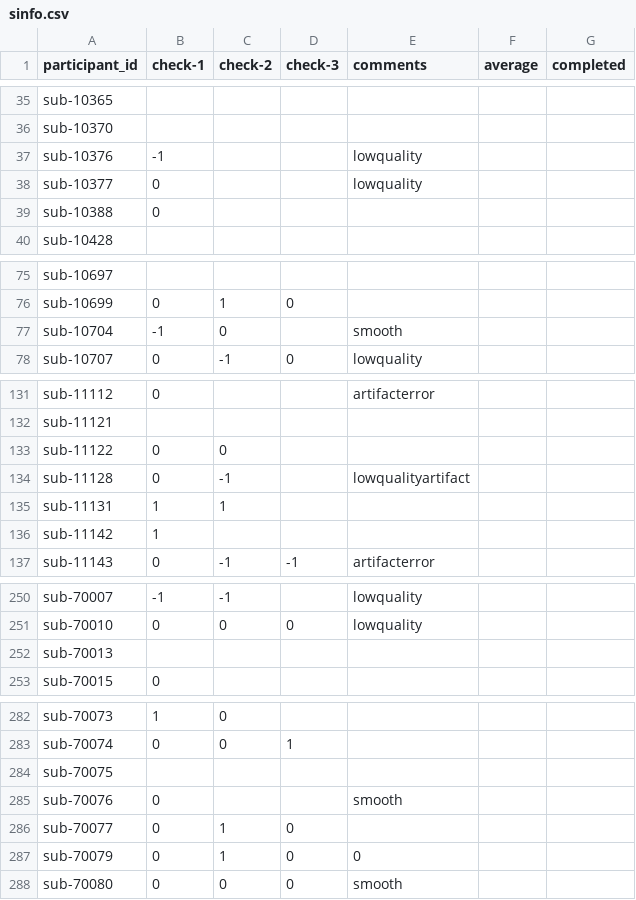
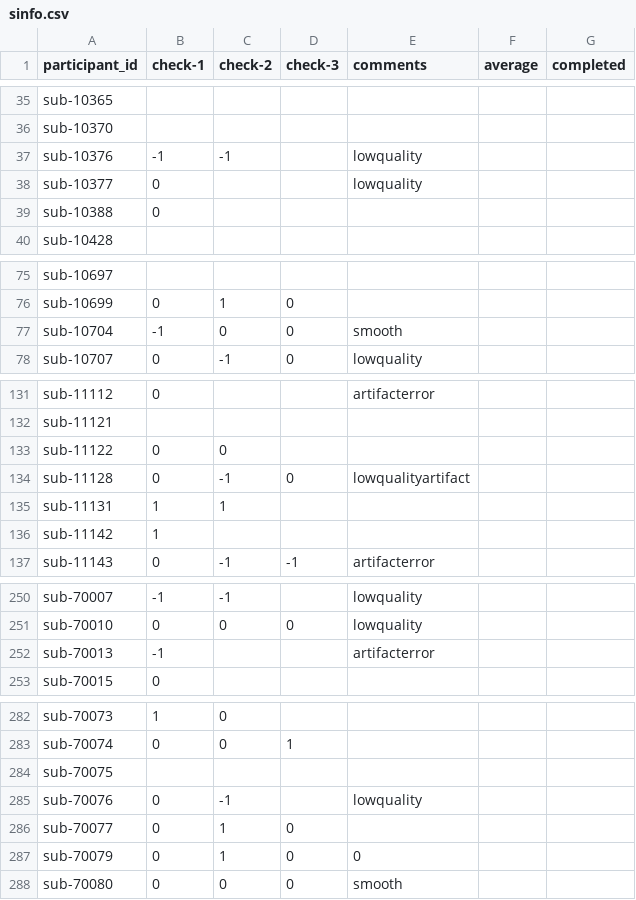
Before and after one commit to dbirman/mriqc_labeler, a CSV file: sinfo.csv, drawn as a sheet; only a part is shown, gaps mark what is left out; the diff covers the shown part only.

Commit message:
76%

```diff
--- a/sinfo.csv
+++ b/sinfo.csv
@@ -36,3 +36,3 @@ sub-10365,,,,,,
 sub-10370,,,,,,
-sub-10376,-1,,,lowquality,,
+sub-10376,-1,-1,,lowquality,,
 sub-10377,0,,,lowquality,,
@@ -76,3 +76,3 @@ sub-10697,,,,,,
 sub-10699,0,1,0,,,
-sub-10704,-1,0,,smooth,,
+sub-10704,-1,0,0,smooth,,
 sub-10707,0,-1,0,lowquality,,
@@ -133,3 +133,3 @@ sub-11121,,,,,,
 sub-11122,0,0,,,,
-sub-11128,0,-1,,lowqualityartifact,,
+sub-11128,0,-1,0,lowqualityartifact,,
 sub-11131,1,1,,,,
@@ -251,3 +251,3 @@ sub-70007,-1,-1,,lowquality,,
 sub-70010,0,0,0,lowquality,,
-sub-70013,,,,,,
+sub-70013,-1,,,artifacterror,,
 sub-70015,0,,,,,
@@ -284,3 +284,3 @@ sub-70074,0,0,1,,,
 sub-70075,,,,,,
-sub-70076,0,,,smooth,,
+sub-70076,0,-1,,lowquality,,
 sub-70077,0,1,0,,,
```
Also changed, not shown: 2 edited cells elsewhere in this file.
